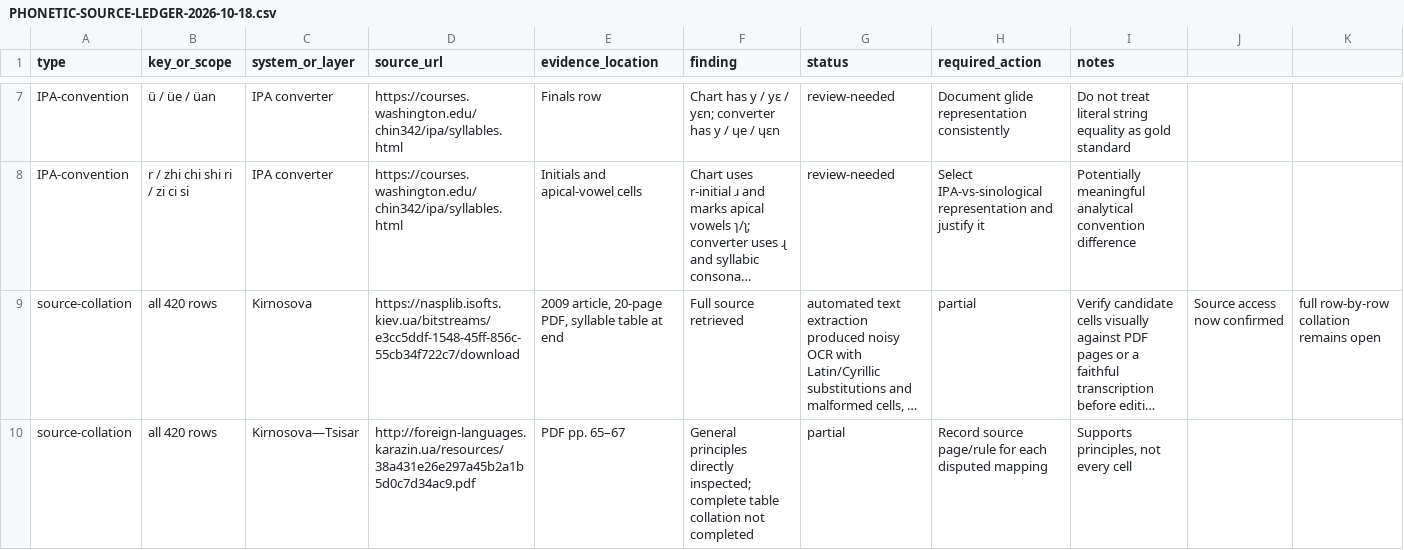
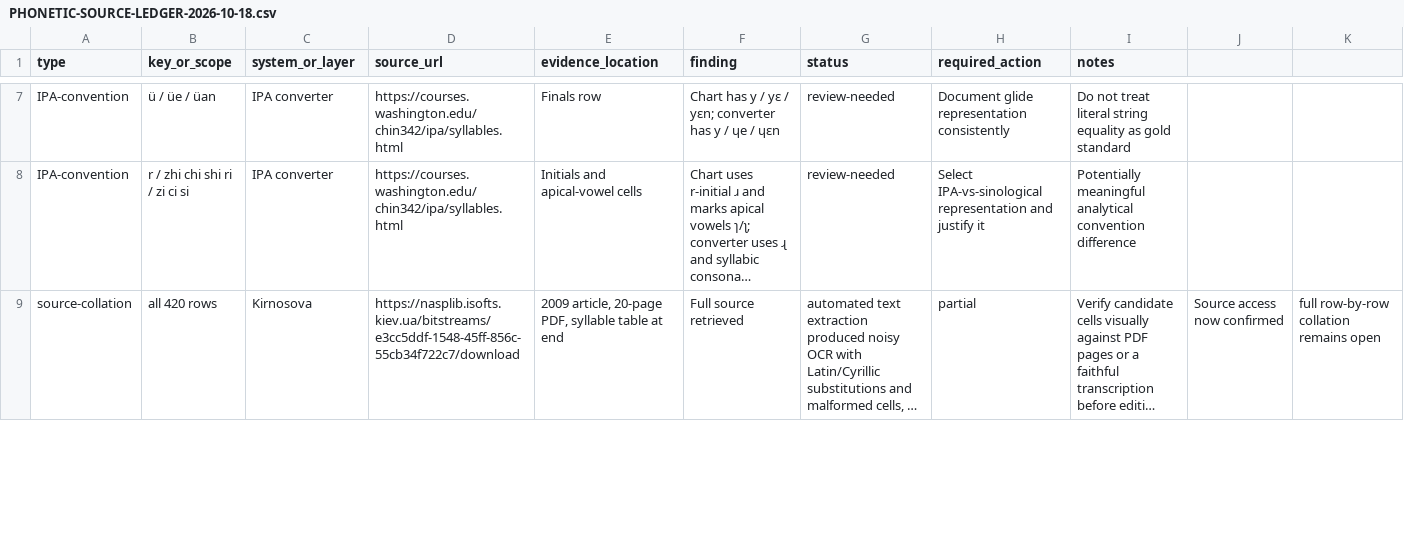
Before and after one commit to ClippyFirst/chinese-for-ukrainians, a CSV file: docs/PHONETIC-SOURCE-LEDGER-2026-10-18.csv, drawn as a sheet; only a part is shown, gaps mark what is left out; long unchanged cells end in …; removed rows and columns are numbered as before the commit, all else as after; the diff covers the shown part only; the diff names each change by its address in the sheet, - before the commit and + after, or states it on an @@ line.

```diff
--- a/docs/PHONETIC-SOURCE-LEDGER-2026-10-18.csv
+++ b/docs/PHONETIC-SOURCE-LEDGER-2026-10-18.csv
-row 10: source-collation | all 420 rows | Kirnosova—Tsisar | http://foreign-languages.karazin.ua/resources/38a431e26e297a45b2a1b5d0c7d34ac9.pdf | PDF pp. 65–67 | General principles directly inspected; complete table collation not completed | partial | Record source page/rule for each disputed mapping | Supports principles, not every cell
```
Also changed, not shown: 3 added rows elsewhere in this file.
